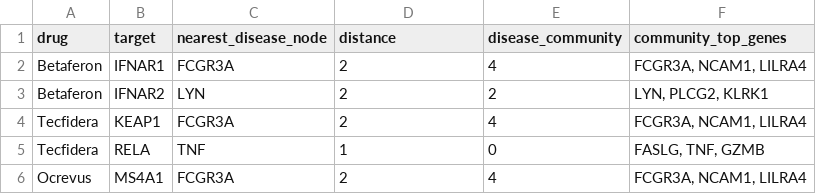
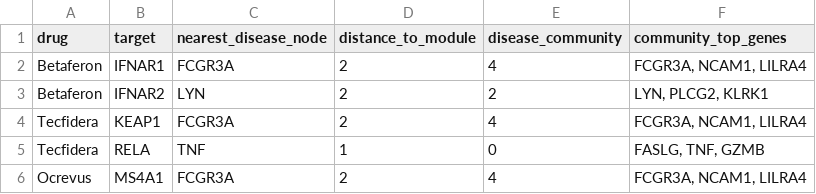
Before and after one commit to ilegul/ms-cd4, a CSV file: results/network/drug_target_communities.csv, drawn as a sheet.

```diff
--- a/results/network/drug_target_communities.csv
+++ b/results/network/drug_target_communities.csv
@@ -1,2 +1,2 @@
-drug,target,nearest_disease_node,distance,disease_community,community_top_genes
+drug,target,nearest_disease_node,distance_to_module,disease_community,community_top_genes
 Betaferon,IFNAR1,FCGR3A,2,4,"FCGR3A, NCAM1, LILRA4"
```
Also changed, not shown: results/dea/neddylation_genes.csv, results/network/community_summary.csv, 53 other files.
